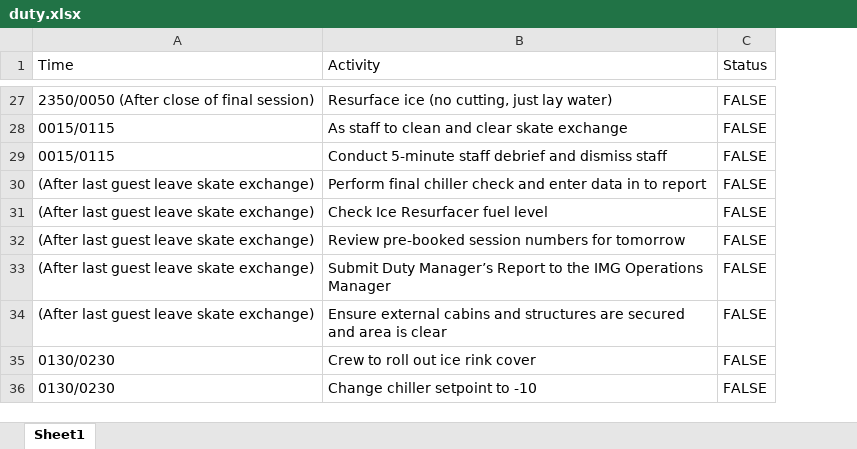
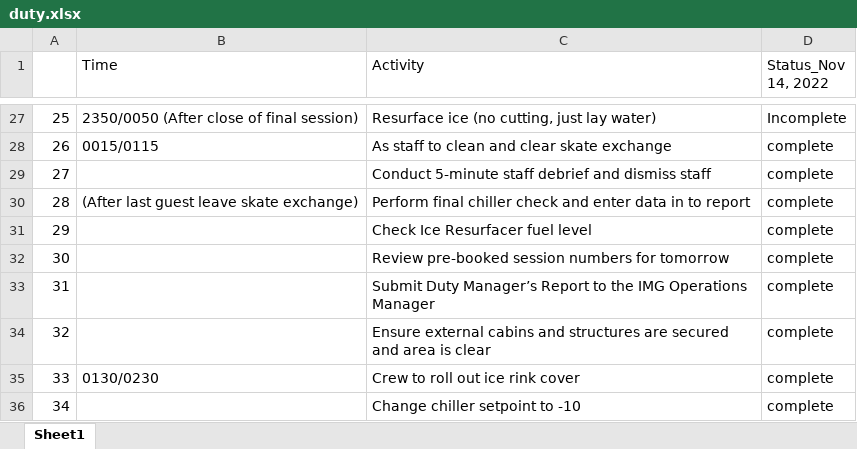
Before and after one commit to Abenezer-y/wwl_01, an Excel workbook: data/duty.xlsx, sheet Sheet1, drawn as a sheet; only a part is shown, gaps mark what is left out; values as stored, in another font and other column widths than the file's, no cell formats; removed rows and columns are numbered as before the commit, all else as after; the diff covers the shown part only; the diff names each change by its address in the sheet, - before the commit and + after, or states it on an @@ line.

```diff
--- a/data/duty.xlsx (sheet Sheet1)
+++ b/data/duty.xlsx (sheet Sheet1)
+column A, rows 27-36: 25 | 26 | 27 | 28 | 29 | 30 | 31 | 32 | 33 | 34
-column C (Status), rows 27-36: all FALSE
+column D (Status_Nov 14, 2022), rows 27-36: Incomplete | complete | complete | complete | complete | complete | complete | complete | complete | complete
-B29 (Time): 0015/0115
+B29 (Time): (empty)
-B31:B34 (Time): (After last guest leave skate exchange)
+B31:B34 (Time): (empty)
-B36 (Time): 0130/0230
+B36 (Time): (empty)
```
Also changed, not shown: 19 edited cells elsewhere in this sheet, cell formats, 7 other files.
